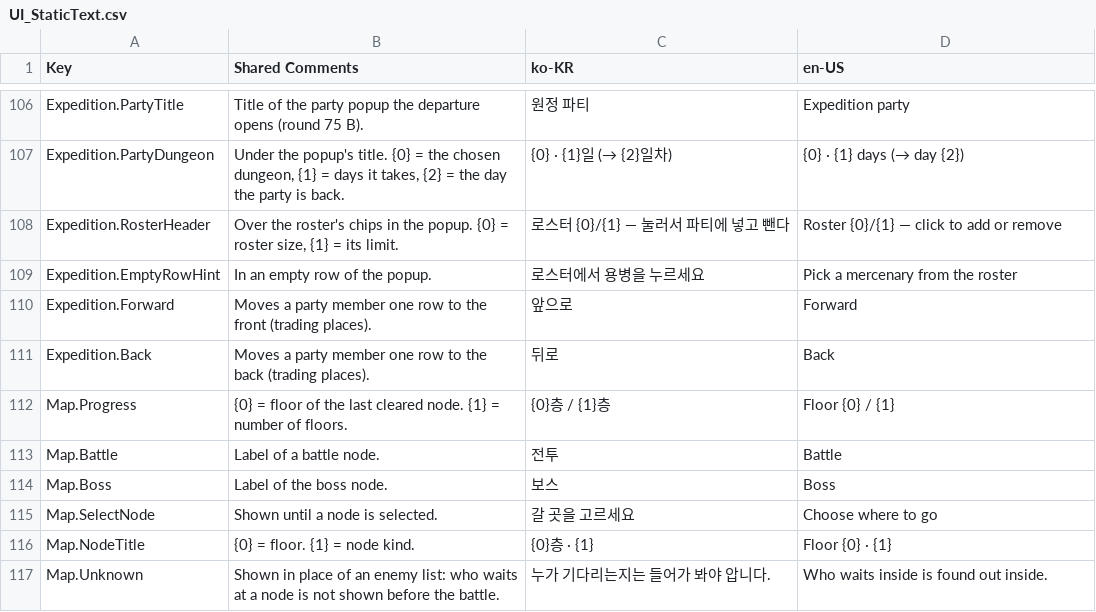
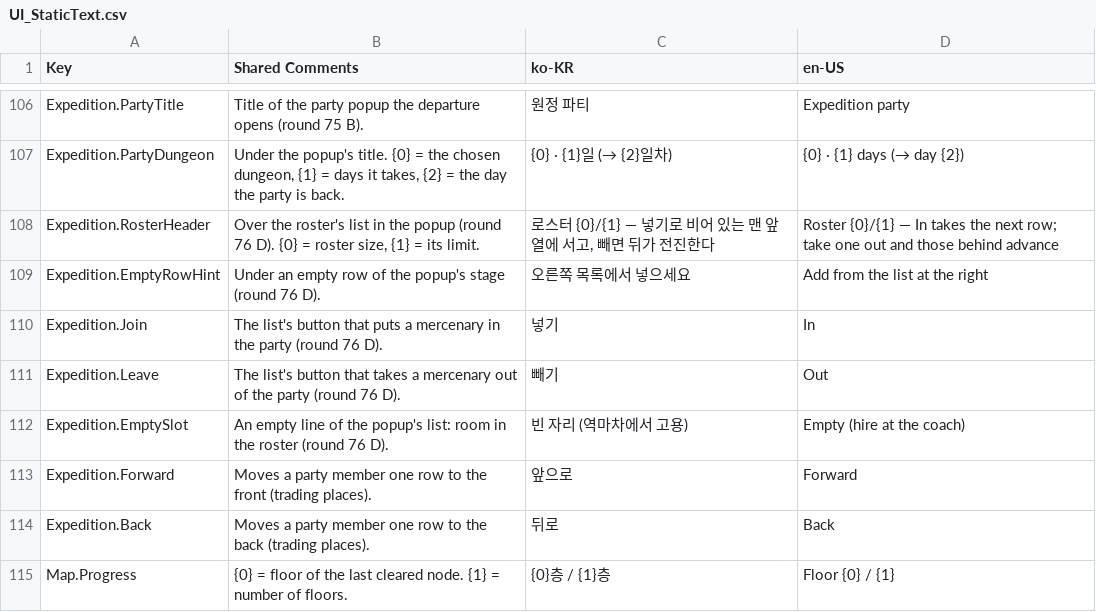
Before and after one commit to merustudy/F1, a CSV file: Assets/@Localization/Source/UI_StaticText.csv, drawn as a sheet; only a part is shown, gaps mark what is left out; the shorter side is filled out with more unchanged rows.

```diff
--- a/Assets/@Localization/Source/UI_StaticText.csv
+++ b/Assets/@Localization/Source/UI_StaticText.csv
@@ -107,4 +107,7 @@ Expedition.PartyTitle,Title of the party popup the departure opens (round 75 B).
 Expedition.PartyDungeon,"Under the popup's title. {0} = the chosen dungeon, {1} = days it takes, {2} = the day the party is back.",{0} · {1}일 (→ {2}일차),"{0} · {1} days (→ day {2})"
-Expedition.RosterHeader,"Over the roster's chips in the popup. {0} = roster size, {1} = its limit.",로스터 {0}/{1} — 눌러서 파티에 넣고 뺀다,Roster {0}/{1} — click to add or remove
-Expedition.EmptyRowHint,In an empty row of the popup.,로스터에서 용병을 누르세요,Pick a mercenary from the roster
+Expedition.RosterHeader,"Over the roster's list in the popup (round 76 D). {0} = roster size, {1} = its limit.","로스터 {0}/{1} — 넣기로 비어 있는 맨 앞 열에 서고, 빼면 뒤가 전진한다",Roster {0}/{1} — In takes the next row; take one out and those behind advance
+Expedition.EmptyRowHint,Under an empty row of the popup's stage (round 76 D).,오른쪽 목록에서 넣으세요,Add from the list at the right
+Expedition.Join,The list's button that puts a mercenary in the party (round 76 D).,넣기,In
+Expedition.Leave,The list's button that takes a mercenary out of the party (round 76 D).,빼기,Out
+Expedition.EmptySlot,An empty line of the popup's list: room in the roster (round 76 D).,빈 자리 (역마차에서 고용),Empty (hire at the coach)
 Expedition.Forward,Moves a party member one row to the front (trading places).,앞으로,Forward
```
Also changed, not shown: 15 other files.
